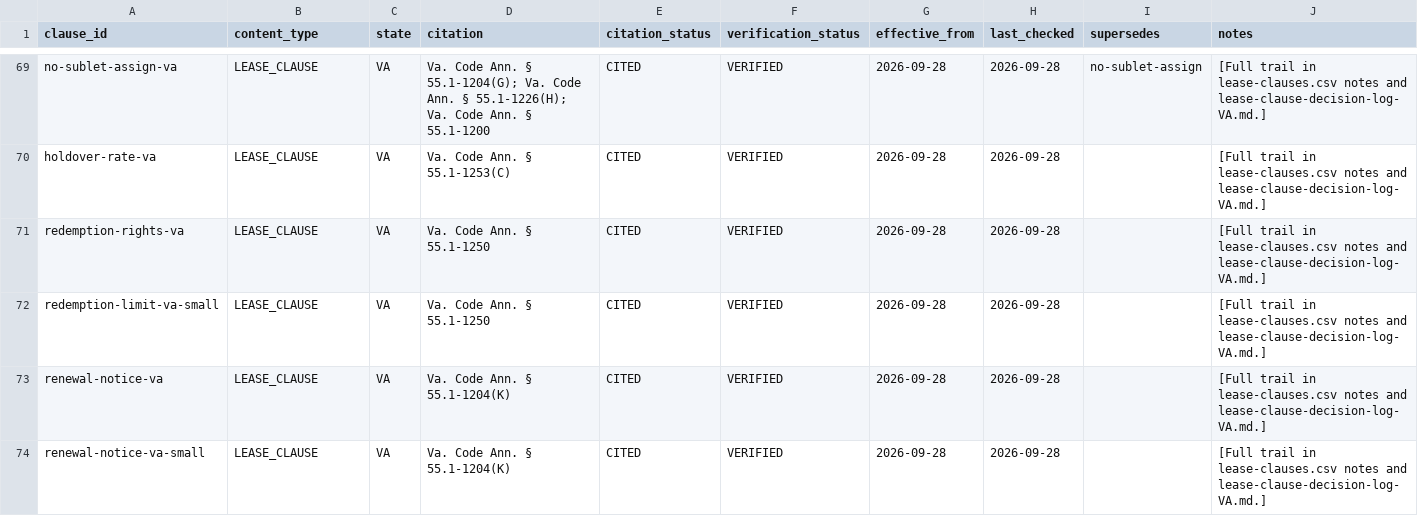
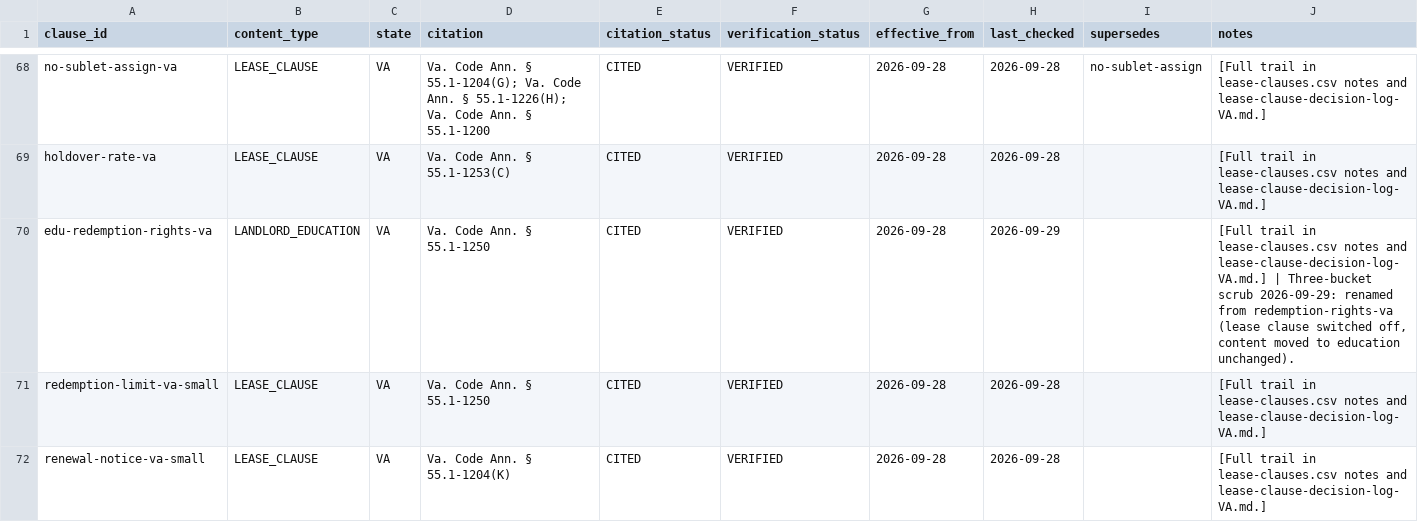
Before and after one commit to tsteinbaugh/property-manager-landlord-app, a CSV file: lease-clause-citations-VA.csv, drawn as a sheet; only a part is shown, gaps mark what is left out; the diff covers the shown part only.

```diff
--- a/lease-clause-citations-VA.csv
+++ b/lease-clause-citations-VA.csv
@@ -70,5 +69,4 @@ no-sublet-assign-va,LEASE_CLAUSE,VA,Va. Code Ann. § 55.1-1204(G); Va. Code Ann.
 holdover-rate-va,LEASE_CLAUSE,VA,Va. Code Ann. § 55.1-1253(C),CITED,VERIFIED,2026-09-28,2026-09-28,,[Full trail in lease-clauses.csv notes and lease-clause-decision-log-VA.md.]
-redemption-rights-va,LEASE_CLAUSE,VA,Va. Code Ann. § 55.1-1250,CITED,VERIFIED,2026-09-28,2026-09-28,,[Full trail in lease-clauses.csv notes and lease-clause-decision-log-VA.md.]
+edu-redemption-rights-va,LANDLORD_EDUCATION,VA,Va. Code Ann. § 55.1-1250,CITED,VERIFIED,2026-09-28,2026-09-29,,"[Full trail in lease-clauses.csv notes and lease-clause-decision-log-VA.md.] | Three-bucket scrub 2026-09-29: renamed from redemption-rights-va (lease clause switched off, content moved to education unchanged)."
 redemption-limit-va-small,LEASE_CLAUSE,VA,Va. Code Ann. § 55.1-1250,CITED,VERIFIED,2026-09-28,2026-09-28,,[Full trail in lease-clauses.csv notes and lease-clause-decision-log-VA.md.]
-renewal-notice-va,LEASE_CLAUSE,VA,Va. Code Ann. § 55.1-1204(K),CITED,VERIFIED,2026-09-28,2026-09-28,,[Full trail in lease-clauses.csv notes and lease-clause-decision-log-VA.md.]
 renewal-notice-va-small,LEASE_CLAUSE,VA,Va. Code Ann. § 55.1-1204(K),CITED,VERIFIED,2026-09-28,2026-09-28,,[Full trail in lease-clauses.csv notes and lease-clause-decision-log-VA.md.]
```
Also changed, not shown: 2 added rows, 3 removed rows and 34 edited cells elsewhere in this file, lease-clause-citations-AL.csv, lease-clause-citations-AZ.csv, 26 other files.
